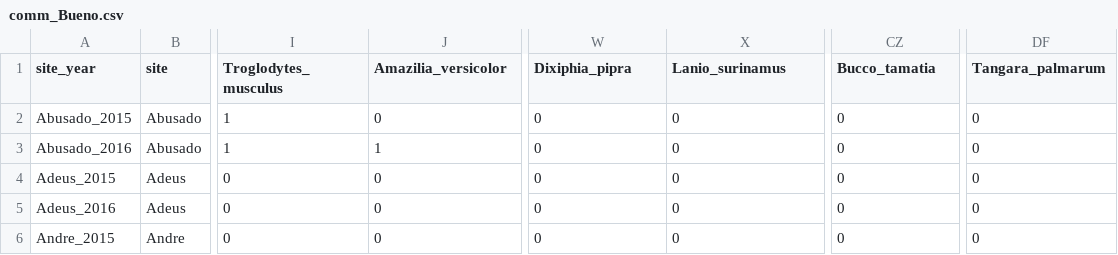
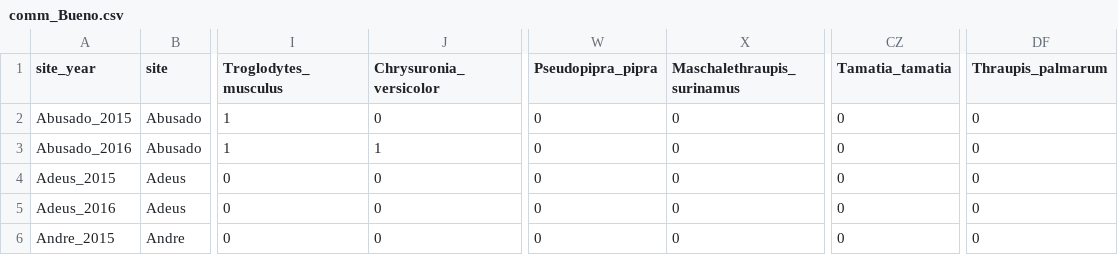
Before and after one commit to Ivana-Cardoso/Balbina_extinction_debt, a CSV file: Data/comm_Bueno.csv, drawn as a sheet; only a part is shown, gaps mark what is left out; the diff names each change by its address in the sheet, - before the commit and + after, or states it on an @@ line.

```diff
--- a/Data/comm_Bueno.csv
+++ b/Data/comm_Bueno.csv
-J1: Amazilia_versicolor
+J1: Chrysuronia_versicolor
-W1: Dixiphia_pipra
+W1: Pseudopipra_pipra
-X1: Lanio_surinamus
+X1: Maschalethraupis_surinamus
-CZ1: Bucco_tamatia
+CZ1: Tamatia_tamatia
-DF1: Tangara_palmarum
+DF1: Thraupis_palmarum
```
Also changed, not shown: Data/comm_Marco.csv, 16 other files.
